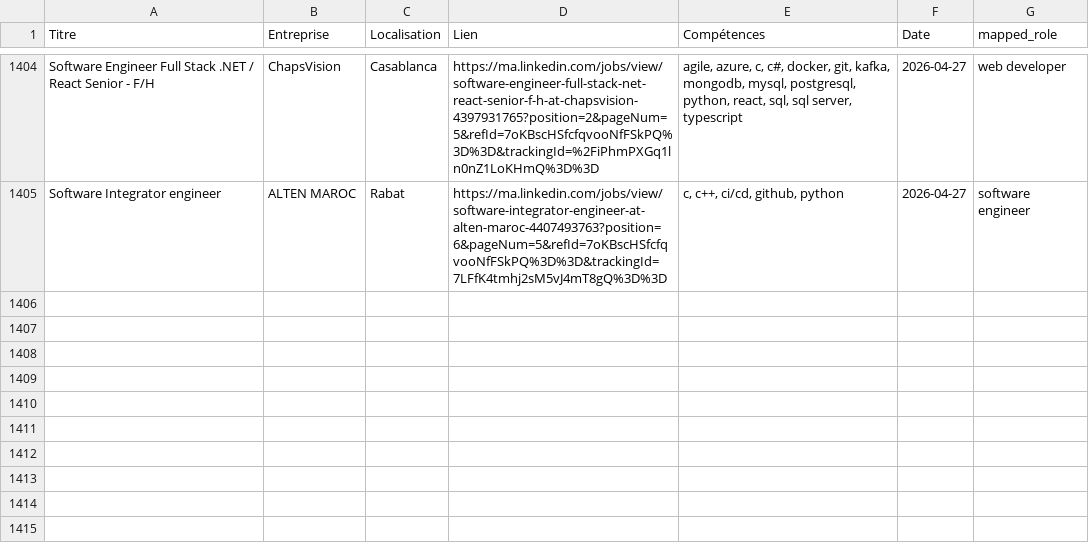
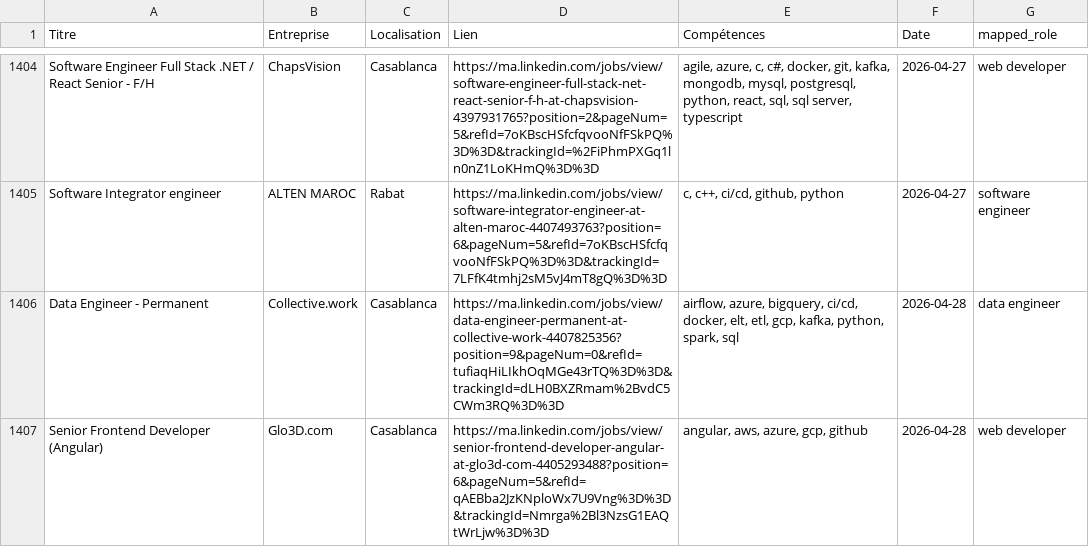
Before and after one commit to mouad-melloul/TechSight, a CSV file: data/dataset_final.csv, drawn as a sheet; only a part is shown, gaps mark what is left out.

```diff
--- a/data/dataset_final.csv
+++ b/data/dataset_final.csv
@@ -1406 +1406,3 @@ Software Engineer Full Stack .NET / React Senior - F/H,ChapsVision,Casablanca,ht
 Software Integrator engineer,ALTEN MAROC,Rabat,https://ma.linkedin.com/jobs/view/software-integrator-engineer-at-alten-maroc-4407493763?position=6&pageNum=5&refId=7oKBscHSfcfqvooNfFSkPQ%3D%3D&trackingId=7LFfK4tmhj2sM5vJ4mT8gQ%3D%3D,"c, c++, ci/cd, github, python",2026-04-27,software engineer
+Data Engineer - Permanent,Collective.work,Casablanca,https://ma.linkedin.com/jobs/view/data-engineer-permanent-at-collective-work-4407825356?position=9&pageNum=0&refId=tufiaqHiLIkhOqMGe43rTQ%3D%3D&trackingId=dLH0BXZRmam%2BvdC5CWm3RQ%3D%3D,"airflow, azure, bigquery, ci/cd, docker, elt, etl, gcp, kafka, python, spark, sql",2026-04-28,data engineer
+Senior Frontend Developer (Angular),Glo3D.com,Casablanca,https://ma.linkedin.com/jobs/view/senior-frontend-developer-angular-at-glo3d-com-4405293488?position=6&pageNum=5&refId=qAEBba2JzKNploWx7U9Vng%3D%3D&trackingId=Nmrga%2Bl3NzsG1EAQtWrLjw%3D%3D,"angular, aws, azure, gcp, github",2026-04-28,web developer
```
